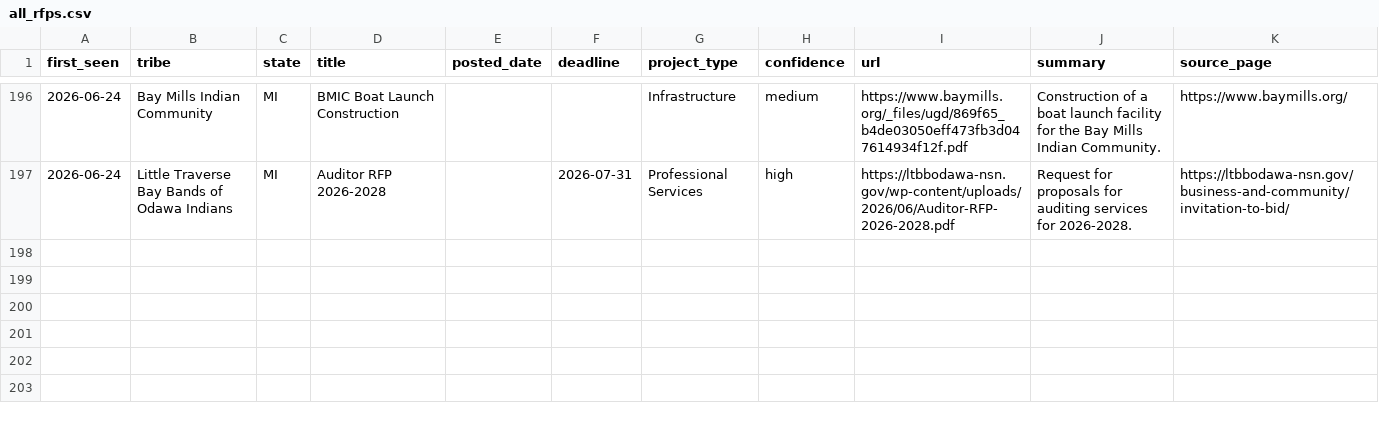
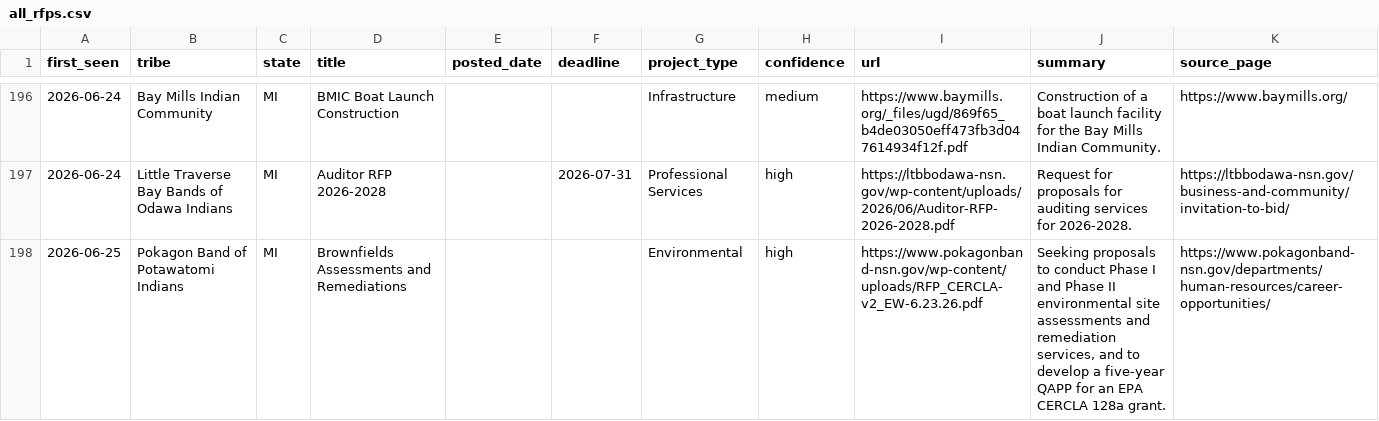
Before and after one commit to revelinvestments/tribal-rfp-scraper, a CSV file: data/all_rfps.csv, drawn as a sheet; only a part is shown, gaps mark what is left out; the diff covers the shown part only; the diff names each change by its address in the sheet, - before the commit and + after, or states it on an @@ line.

```diff
--- a/data/all_rfps.csv
+++ b/data/all_rfps.csv
+row 198: 2026-06-25 | Pokagon Band of Potawatomi Indians | MI | Brownfields Assessments and Remediations |  |  | Environmental | high | https://www.pokagonband-nsn.gov/wp-content/uploads/RFP_CERCLA-v2_EW-6.23.26.pdf | Seeking proposals to conduct Phase I and Phase II environmental site assessments and remediation services, and to develop a five-year QAPP for an EPA CERCLA 128a grant. | https://www.pokagonband-nsn.gov/departments/human-resources/career-opportunities/
```
Also changed, not shown: 1 added row elsewhere in this file, data/new_rfps.csv, 2 other files.
